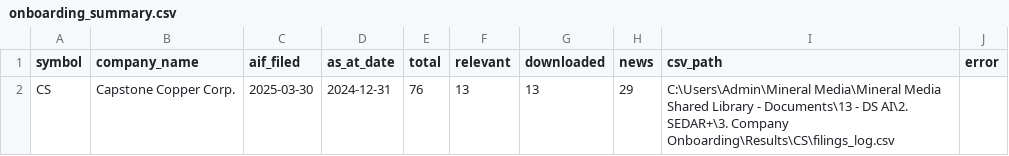
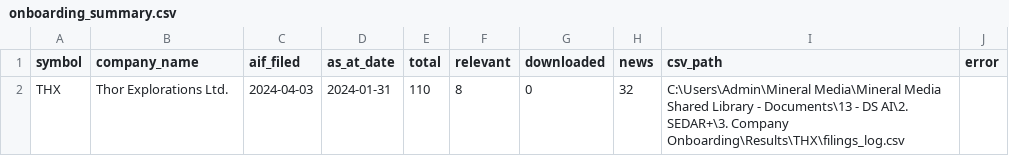
Before and after one commit to gcbarclawbot/sedar-automation, a CSV file: 3. Company Onboarding/Results/onboarding_summary.csv, drawn as a sheet; removed rows and columns are numbered as before the commit, all else as after; the diff names each change by its address in the sheet, - before the commit and + after, or states it on an @@ line.

```diff
--- a/3. Company Onboarding/Results/onboarding_summary.csv
+++ b/3. Company Onboarding/Results/onboarding_summary.csv
-row 2: CS | Capstone Copper Corp. | 2025-03-30 | 2024-12-31 | 76 | 13 | 13 | 29 | C:\Users\Admin\Mineral Media\Mineral Media Shared Library - Documents\13 - DS AI\2. SEDAR+\3. Company Onboarding\Results\CS\filings_log.csv
+row 2: THX | Thor Explorations Ltd. | 2024-04-03 | 2024-01-31 | 110 | 8 | 0 | 32 | C:\Users\Admin\Mineral Media\Mineral Media Shared Library - Documents\13 - DS AI\2. SEDAR+\3. Company Onboarding\Results\THX\filings_log.csv
```
Also changed, not shown: 3. Company Onboarding/Results/THX/filings_log.csv, 5 other files.
